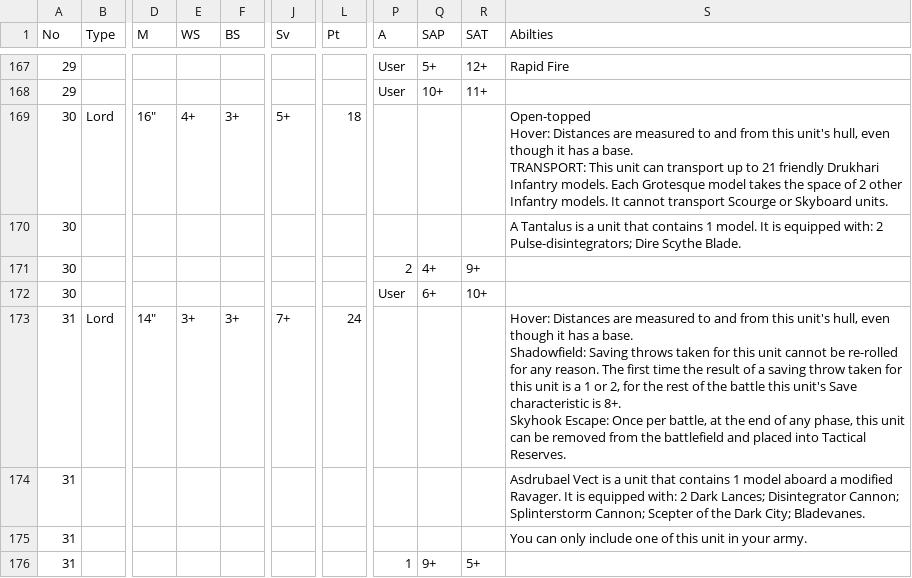
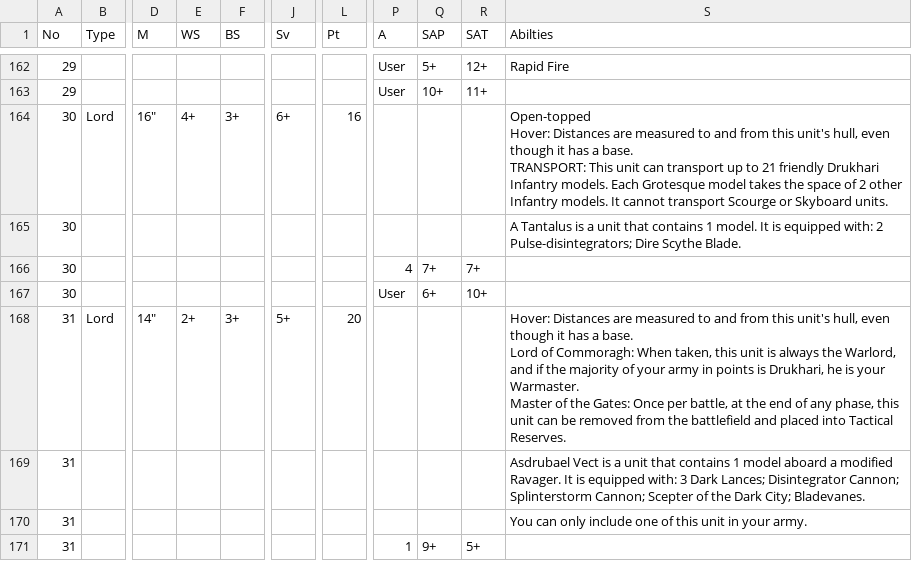
Before and after one commit to aylwatellefsontech/apocVanguard, a CSV file: ArmyLists/Apoc40k-Armies-1st - Drukhari.csv, drawn as a sheet; only a part is shown, gaps mark what is left out; addresses are those after the commit; ↵ is a line break in a cell; the diff covers the shown part only; the diff names each change by its address in the sheet, - before the commit and + after, or states it on an @@ line.

```diff
--- a/ArmyLists/Apoc40k-Armies-1st - Drukhari.csv
+++ b/ArmyLists/Apoc40k-Armies-1st - Drukhari.csv
-J164 (Sv): 5+
+J164 (Sv): 6+
-L164 (Pt): 18
+L164 (Pt): 16
-P166 (A): 2
+P166 (A): 4
-Q166 (SAP): 4+
+Q166 (SAP): 7+
-R166 (SAT): 9+
+R166 (SAT): 7+
-E168 (WS): 3+
+E168 (WS): 2+
-J168 (Sv): 7+
+J168 (Sv): 5+
-L168 (Pt): 24
+L168 (Pt): 20
-S168 (Abilties): …a base. ↵ Shadowfield: Saving throws taken for this unit cannot be re-rolled for any reason. The first time the result of a saving throw taken for this unit is a 1 or 2, for the rest of the battle this unit's Save characteristic is 8+. ↵ Skyhook Escape: Once per…
+S168 (Abilties): …a base. ↵ Lord of Commoragh: When taken, this unit is always the Warlord, and if the majority of your army in points is Drukhari, he is your Warmaster. ↵ Master of the Gates: Once per…
-S169 (Abilties): …equipped with: 2 Dark Lances;…
+S169 (Abilties): …equipped with: 3 Dark Lances;…
```
Also changed, not shown: 1 added row, 6 removed rows and 25 edited cells elsewhere in this file, ArmyLists/Apoc40k-Armies-1st - Adeptus Mechanicus.csv, ArmyLists/Apoc40k-Armies-1st - Necrons.csv, 21 other files.
